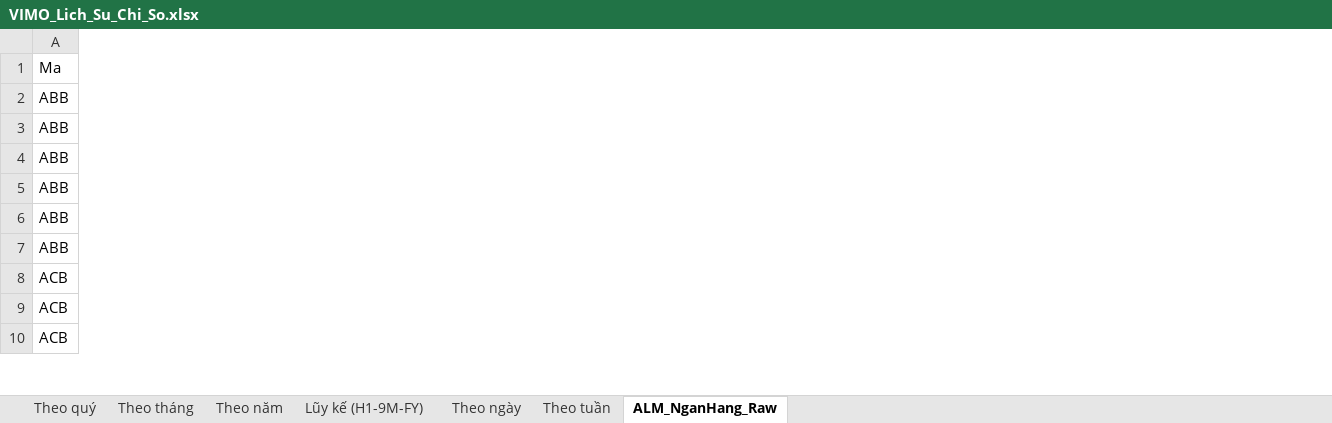
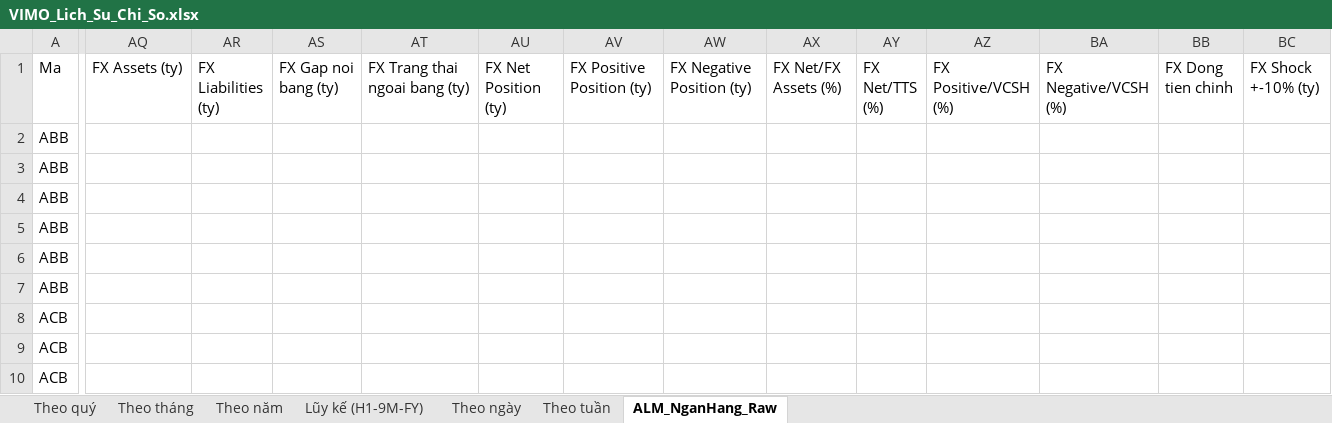
Before and after one commit to Truongutc/Phan-tich-FA, an Excel workbook: Bao cao/VIMO/VIMO_Lich_Su_Chi_So.xlsx, sheet ALM_NganHang_Raw, drawn as a sheet; only a part is shown, gaps mark what is left out; values as stored, in another font and other column widths than the file's, no borders; the diff names each change by its address in the sheet, - before the commit and + after, or states it on an @@ line.

Commit message:
Bank ALM: them rui ro tien te (FX Position) - nhanh thu 3 cua ALM, dung TCB Quy 1/2026 lam vi du
Theo file "danh gia rui ro tien te.docx" (user 2026-09-18) - hoan thien nhanh
thu 3 cua khung ALM (sau lai suat + thanh khoan): Lai suat / Thanh khoan / Ty
gia. Bang "Rui ro tien te" khac han 2 bang truoc: COT la DONG TIEN (USD/EUR/
Khac...) thay vi ky han, so luong dong tien KHAC NHAU tuy ngan hang (khong co
so bucket co dinh) - nen thiet ke luu duoi dang dict {ma_tien: {...}} thay vi
list co thu tu co dinh nhu 2 bang kia.

Them ham rieng upsert_fx_position() trong bank_alm_store.py (gan vao entry
gap_periods DA CO SAN cua dung ky - FX luon di kem cung 1 bao cao voi bang
lai suat/thanh khoan) - CHUA co OCR tu dong (bang FX co cau truc bien doi
theo ngan hang, can them du lieu that de kiem chung truoc khi tu dong hoa,
khac voi lai suat/thanh khoan da qua nhieu vong sua tu du lieu that).

Cac chi so tinh trong _bank_period_metrics(): FX Assets/Liabilities, On-
balance Gap, Off-balance Position, Net FX Position, tach RIENG Positive/
Negative Position (file nhan manh KHONG duoc net tat ca dong tien lai voi
nhau khi xet gioi han quy dinh - moi ben so voi von tu co, gioi han 20%/ben),
Net FX/FX Assets, Net FX/Tong tai san, dong tien chinh (lon nhat ve tri
tuyet doi), va stress ty gia +-1/5/10/20%.

Luu y quan trong tu file: dung VCSH tren BCTC de XAP XI "von tu co" (khac
dinh nghia phap ly chinh xac theo Thong tu 07/2012 - von tu co cua THANG
LIEN TRUOC ky bao cao) - chi dung de tham khao xu huong, KHONG dung de ket
luan tuan thu quy dinh phap ly.

Verify: nhap tay du lieu TCB Quy 1/2026, doi chieu CHINH XAC 7/7 con so
chinh trong file (FX Assets 66.784ty, Net Position 341ty, Positive 353ty,
Negative 11.9ty, Net/FX Assets 0.51%, Net/TTS 0.029%, USD shock +10% =
34.11ty).

```diff
--- a/Bao cao/VIMO/VIMO_Lich_Su_Chi_So.xlsx (sheet ALM_NganHang_Raw)
+++ b/Bao cao/VIMO/VIMO_Lich_Su_Chi_So.xlsx (sheet ALM_NganHang_Raw)
+column AQ (FX Assets (ty)), empty
+column AR (FX Liabilities (ty)), empty
+column AS (FX Gap noi bang (ty)), empty
+column AT (FX Trang thai ngoai bang (ty)), empty
+column AU (FX Net Position (ty)), empty
+column AV (FX Positive Position (ty)), empty
+column AW (FX Negative Position (ty)), empty
+column AX (FX Net/FX Assets (%)), empty
+column AY (FX Net/TTS (%)), empty
+column AZ (FX Positive/VCSH (%)), empty
+column BA (FX Negative/VCSH (%)), empty
+column BB (FX Dong tien chinh), empty
+column BC (FX Shock +-10% (ty)), empty
```
Also changed, not shown: 4 other files.
